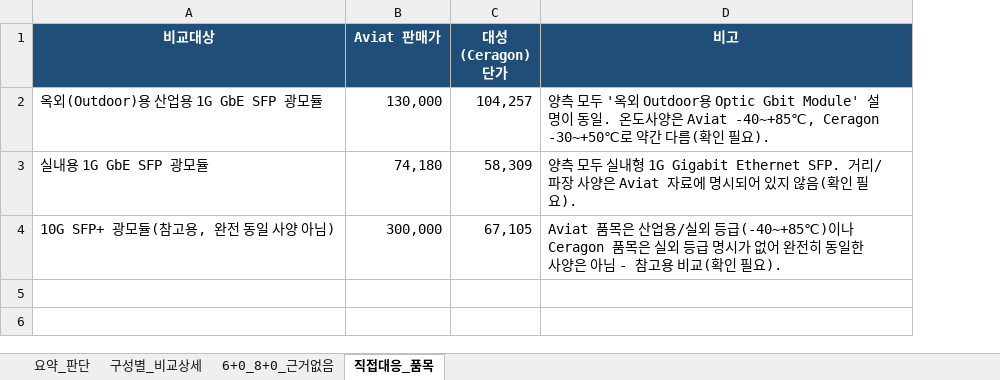
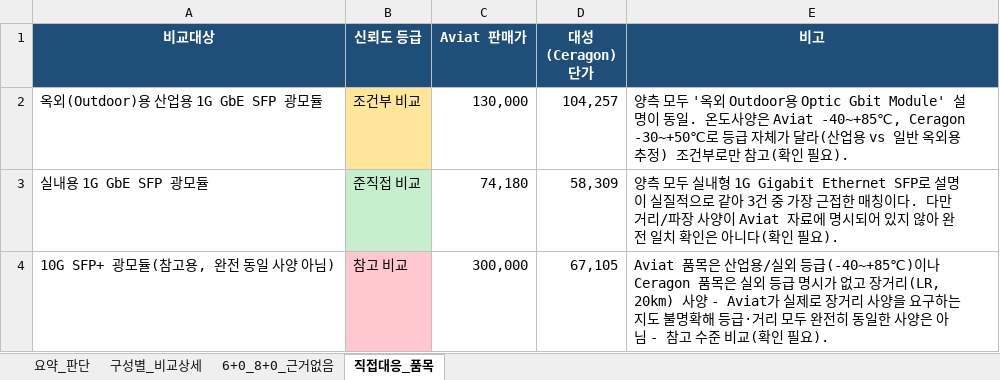
Before and after one commit to dondonnie88-dalio/kt-settlement-automation, an Excel workbook: output/13_대성단가_검토요약.xlsx, sheet 직접대응_품목, drawn as a sheet; values as stored, in another font and other column widths than the file's, no borders; addresses are those after the commit; the diff names each change by its address in the sheet, - before the commit and + after, or states it on an @@ line.

```diff
--- a/output/13_대성단가_검토요약.xlsx (sheet 직접대응_품목)
+++ b/output/13_대성단가_검토요약.xlsx (sheet 직접대응_품목)
+column B (신뢰도 등급), rows 2-4: 조건부 비교 | 준직접 비교 | 참고 비교
-E2 (비고): …Ceragon -30~+50℃로 약간 다름(확인…
+E2 (비고): …Ceragon -30~+50℃로 등급 자체가 달라(산업용 vs 일반 옥외용 추정) 조건부로만 참고(확인…
-E3 (비고): …1G Gigabit Ethernet SFP. 거리/파장 사양은 Aviat 자료에 명시되어 있지 않음(확인…
+E3 (비고): …1G Gigabit Ethernet SFP로 설명이 실질적으로 같아 3건 중 가장 근접한 매칭이다. 다만 거리/파장 사양이 Aviat 자료에 명시되어 있지 않아 완전 일치 확인은 아니다(확인…
-E4 (비고): …시가 없어 완전히 동일한 사양은 아님 - 참고용 비교(…
+E4 (비고): …시가 없고 장거리(LR, 20km) 사양 - Aviat가 실제로 장거리 사양을 요구하는지도 불명확해 등급·거리 모두 완전히 동일한 사양은 아님 - 참고 수준 비교(…
```
Also changed, not shown: sheet 요약_판단, output/07_Aviat_Ceragon_구성가격비교.xlsx, output/14_Aviat_Ceragon_기능별_비교.xlsx, 4 other files.
